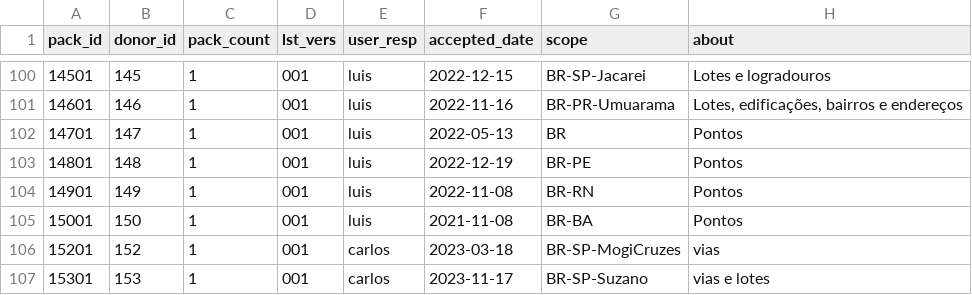
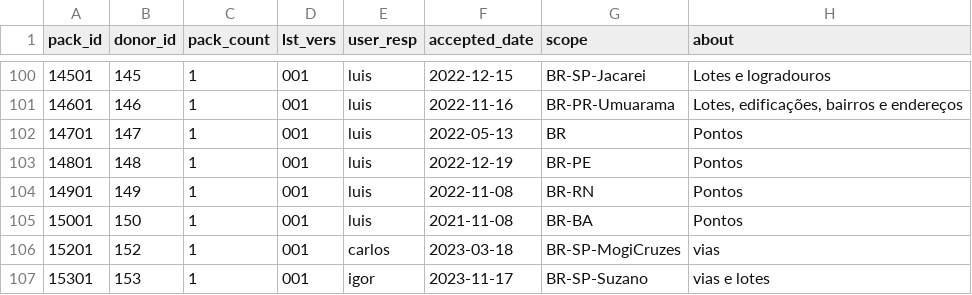
Before and after one commit to digital-guard/preserv-BR, a CSV file: data/donatedPack.csv, drawn as a sheet; only a part is shown, gaps mark what is left out; the diff names each change by its address in the sheet, - before the commit and + after, or states it on an @@ line.

Commit message:
Update donatedPack.csv

```diff
--- a/data/donatedPack.csv
+++ b/data/donatedPack.csv
-E107 (user_resp): carlos
+E107 (user_resp): igor
```
